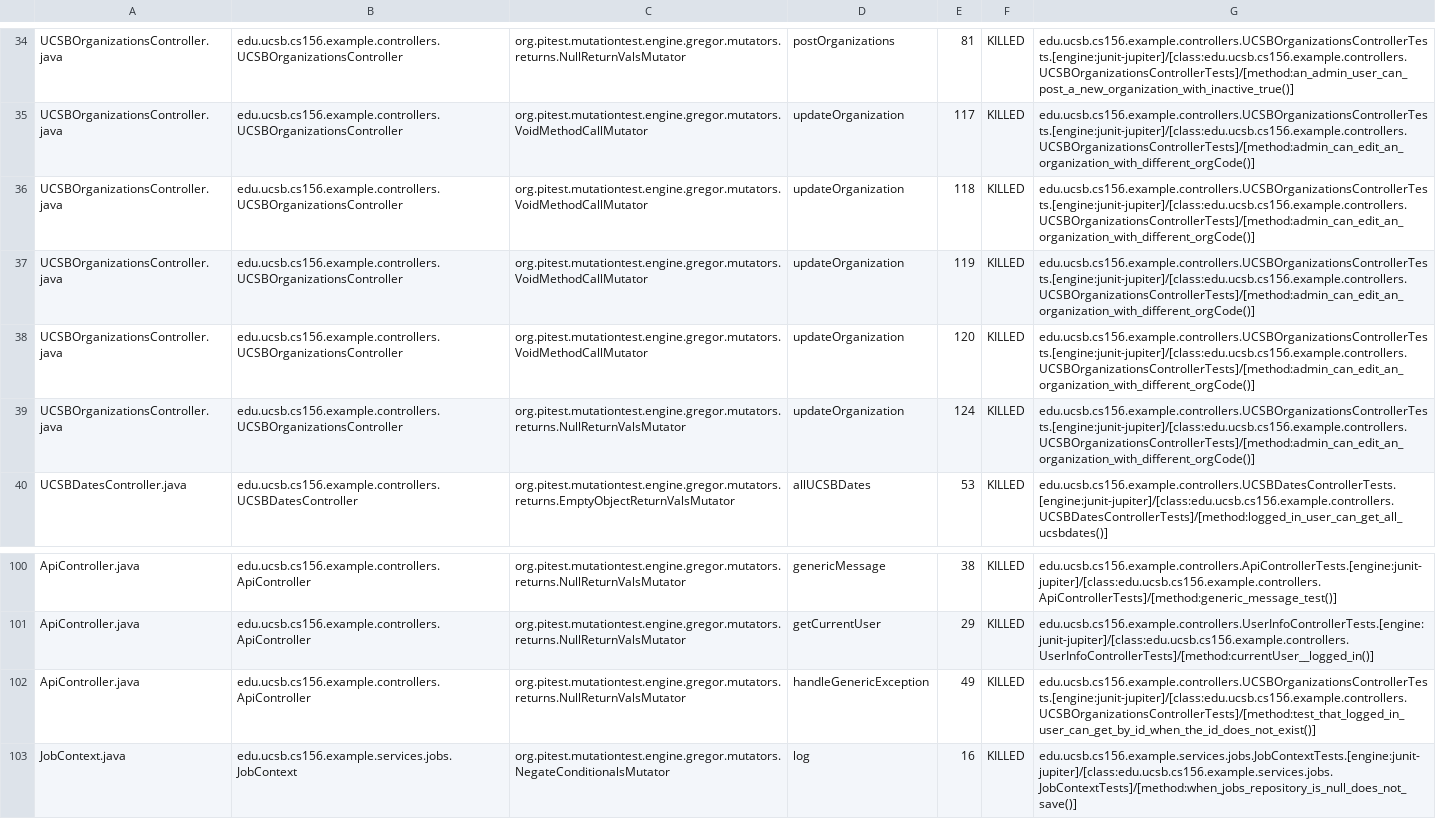
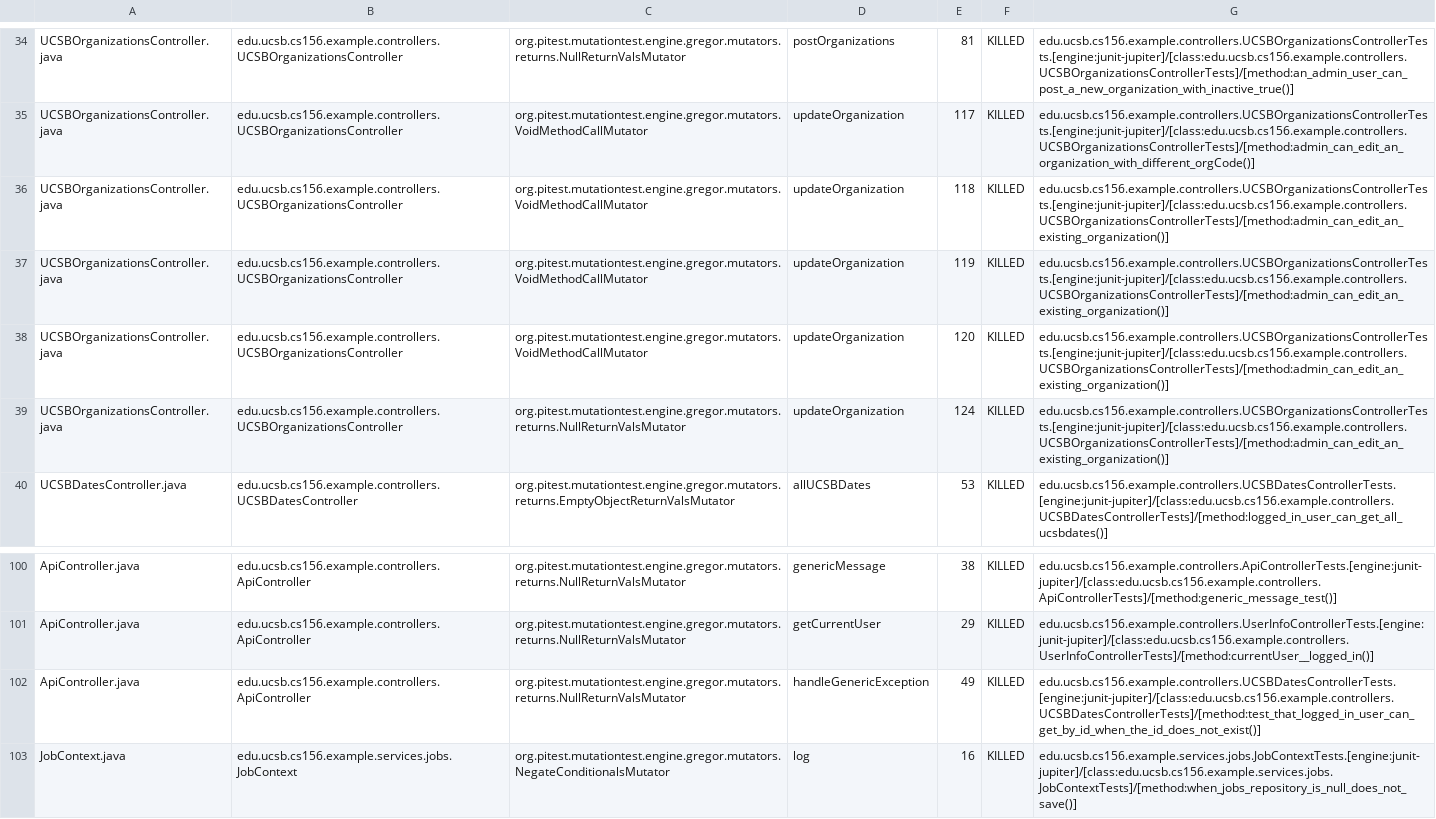
Before and after one commit to ucsb-cs156-s25/team01-s25-10, a CSV file: prs/67/pitest/mutations.csv, drawn as a sheet; only a part is shown, gaps mark what is left out.

Commit message:
Deploying to gh-pages from @ ucsb-cs156-s25/team01-s25-10@bf12d4e2dbfc344be07b08fa8086ed293eafc22f 🚀

```diff
--- a/prs/67/pitest/mutations.csv
+++ b/prs/67/pitest/mutations.csv
@@ -35,6 +35,6 @@ UCSBOrganizationsController.java,edu.ucsb.cs156.example.controllers.UCSBOrganiza
 UCSBOrganizationsController.java,edu.ucsb.cs156.example.controllers.UCSBOrganizationsController,org.pitest.mutationtest.engine.gregor.mutators.VoidMethodCallMutator,updateOrganization,117,KILLED,edu.ucsb.cs156.example.controllers.UCSBOrganizationsControllerTests.[engine:junit-jupiter]/[class:edu.ucsb.cs156.example.controllers.UCSBOrganizationsControllerTests]/[method:admin_can_edit_an_organization_with_different_orgCode()]
-UCSBOrganizationsController.java,edu.ucsb.cs156.example.controllers.UCSBOrganizationsController,org.pitest.mutationtest.engine.gregor.mutators.VoidMethodCallMutator,updateOrganization,118,KILLED,edu.ucsb.cs156.example.controllers.UCSBOrganizationsControllerTests.[engine:junit-jupiter]/[class:edu.ucsb.cs156.example.controllers.UCSBOrganizationsControllerTests]/[method:admin_can_edit_an_organization_with_different_orgCode()]
-UCSBOrganizationsController.java,edu.ucsb.cs156.example.controllers.UCSBOrganizationsController,org.pitest.mutationtest.engine.gregor.mutators.VoidMethodCallMutator,updateOrganization,119,KILLED,edu.ucsb.cs156.example.controllers.UCSBOrganizationsControllerTests.[engine:junit-jupiter]/[class:edu.ucsb.cs156.example.controllers.UCSBOrganizationsControllerTests]/[method:admin_can_edit_an_organization_with_different_orgCode()]
-UCSBOrganizationsController.java,edu.ucsb.cs156.example.controllers.UCSBOrganizationsController,org.pitest.mutationtest.engine.gregor.mutators.VoidMethodCallMutator,updateOrganization,120,KILLED,edu.ucsb.cs156.example.controllers.UCSBOrganizationsControllerTests.[engine:junit-jupiter]/[class:edu.ucsb.cs156.example.controllers.UCSBOrganizationsControllerTests]/[method:admin_can_edit_an_organization_with_different_orgCode()]
-UCSBOrganizationsController.java,edu.ucsb.cs156.example.controllers.UCSBOrganizationsController,org.pitest.mutationtest.engine.gregor.mutators.returns.NullReturnValsMutator,updateOrganization,124,KILLED,edu.ucsb.cs156.example.controllers.UCSBOrganizationsControllerTests.[engine:junit-jupiter]/[class:edu.ucsb.cs156.example.controllers.UCSBOrganizationsControllerTests]/[method:admin_can_edit_an_organization_with_different_orgCode()]
+UCSBOrganizationsController.java,edu.ucsb.cs156.example.controllers.UCSBOrganizationsController,org.pitest.mutationtest.engine.gregor.mutators.VoidMethodCallMutator,updateOrganization,118,KILLED,edu.ucsb.cs156.example.controllers.UCSBOrganizationsControllerTests.[engine:junit-jupiter]/[class:edu.ucsb.cs156.example.controllers.UCSBOrganizationsControllerTests]/[method:admin_can_edit_an_existing_organization()]
+UCSBOrganizationsController.java,edu.ucsb.cs156.example.controllers.UCSBOrganizationsController,org.pitest.mutationtest.engine.gregor.mutators.VoidMethodCallMutator,updateOrganization,119,KILLED,edu.ucsb.cs156.example.controllers.UCSBOrganizationsControllerTests.[engine:junit-jupiter]/[class:edu.ucsb.cs156.example.controllers.UCSBOrganizationsControllerTests]/[method:admin_can_edit_an_existing_organization()]
+UCSBOrganizationsController.java,edu.ucsb.cs156.example.controllers.UCSBOrganizationsController,org.pitest.mutationtest.engine.gregor.mutators.VoidMethodCallMutator,updateOrganization,120,KILLED,edu.ucsb.cs156.example.controllers.UCSBOrganizationsControllerTests.[engine:junit-jupiter]/[class:edu.ucsb.cs156.example.controllers.UCSBOrganizationsControllerTests]/[method:admin_can_edit_an_existing_organization()]
+UCSBOrganizationsController.java,edu.ucsb.cs156.example.controllers.UCSBOrganizationsController,org.pitest.mutationtest.engine.gregor.mutators.returns.NullReturnValsMutator,updateOrganization,124,KILLED,edu.ucsb.cs156.example.controllers.UCSBOrganizationsControllerTests.[engine:junit-jupiter]/[class:edu.ucsb.cs156.example.controllers.UCSBOrganizationsControllerTests]/[method:admin_can_edit_an_existing_organization()]
 UCSBDatesController.java,edu.ucsb.cs156.example.controllers.UCSBDatesController,org.pitest.mutationtest.engine.gregor.mutators.returns.EmptyObjectReturnValsMutator,allUCSBDates,53,KILLED,edu.ucsb.cs156.example.controllers.UCSBDatesControllerTests.[engine:junit-jupiter]/[class:edu.ucsb.cs156.example.controllers.UCSBDatesControllerTests]/[method:logged_in_user_can_get_all_ucsbdates()]
@@ -101,3 +101,3 @@ ApiController.java,edu.ucsb.cs156.example.controllers.ApiController,org.pitest.m
 ApiController.java,edu.ucsb.cs156.example.controllers.ApiController,org.pitest.mutationtest.engine.gregor.mutators.returns.NullReturnValsMutator,getCurrentUser,29,KILLED,edu.ucsb.cs156.example.controllers.UserInfoControllerTests.[engine:junit-jupiter]/[class:edu.ucsb.cs156.example.controllers.UserInfoControllerTests]/[method:currentUser__logged_in()]
-ApiController.java,edu.ucsb.cs156.example.controllers.ApiController,org.pitest.mutationtest.engine.gregor.mutators.returns.NullReturnValsMutator,handleGenericException,49,KILLED,edu.ucsb.cs156.example.controllers.UCSBOrganizationsControllerTests.[engine:junit-jupiter]/[class:edu.ucsb.cs156.example.controllers.UCSBOrganizationsControllerTests]/[method:test_that_logged_in_user_can_get_by_id_when_the_id_does_not_exist()]
+ApiController.java,edu.ucsb.cs156.example.controllers.ApiController,org.pitest.mutationtest.engine.gregor.mutators.returns.NullReturnValsMutator,handleGenericException,49,KILLED,edu.ucsb.cs156.example.controllers.UCSBDatesControllerTests.[engine:junit-jupiter]/[class:edu.ucsb.cs156.example.controllers.UCSBDatesControllerTests]/[method:test_that_logged_in_user_can_get_by_id_when_the_id_does_not_exist()]
 JobContext.java,edu.ucsb.cs156.example.services.jobs.JobContext,org.pitest.mutationtest.engine.gregor.mutators.NegateConditionalsMutator,log,16,KILLED,edu.ucsb.cs156.example.services.jobs.JobContextTests.[engine:junit-jupiter]/[class:edu.ucsb.cs156.example.services.jobs.JobContextTests]/[method:when_jobs_repository_is_null_does_not_save()]
```
Also changed, not shown: 17 other files.
